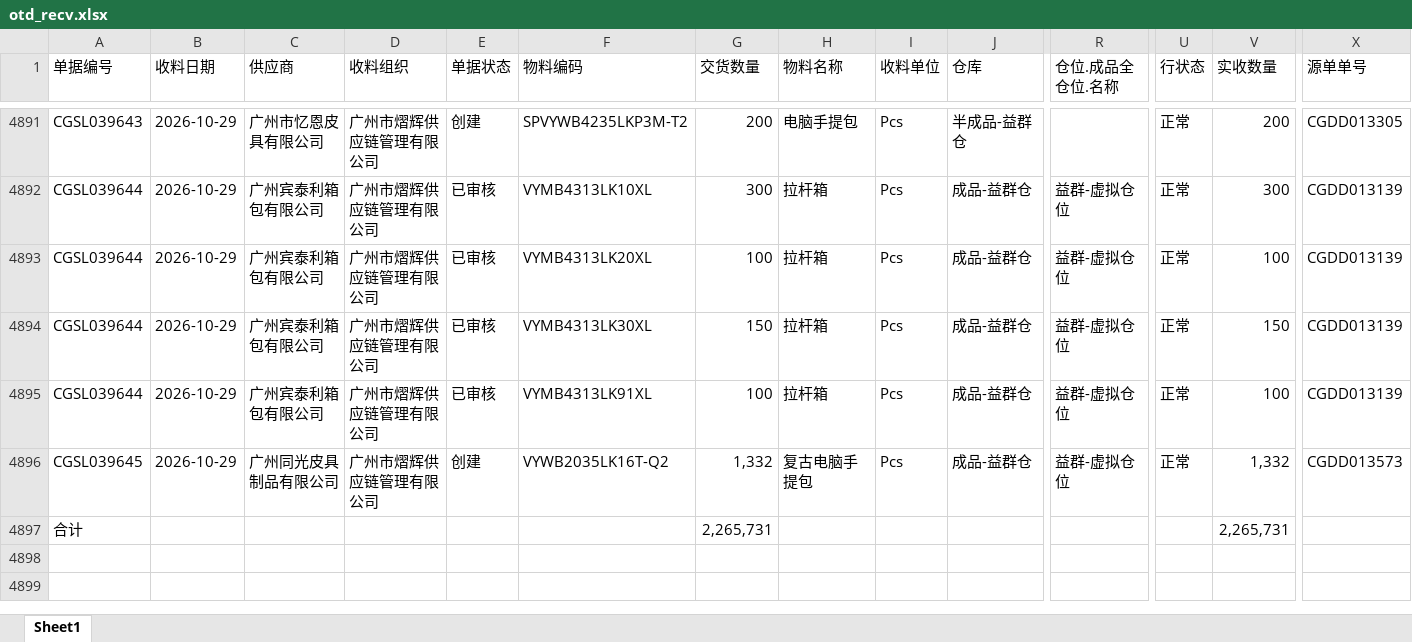
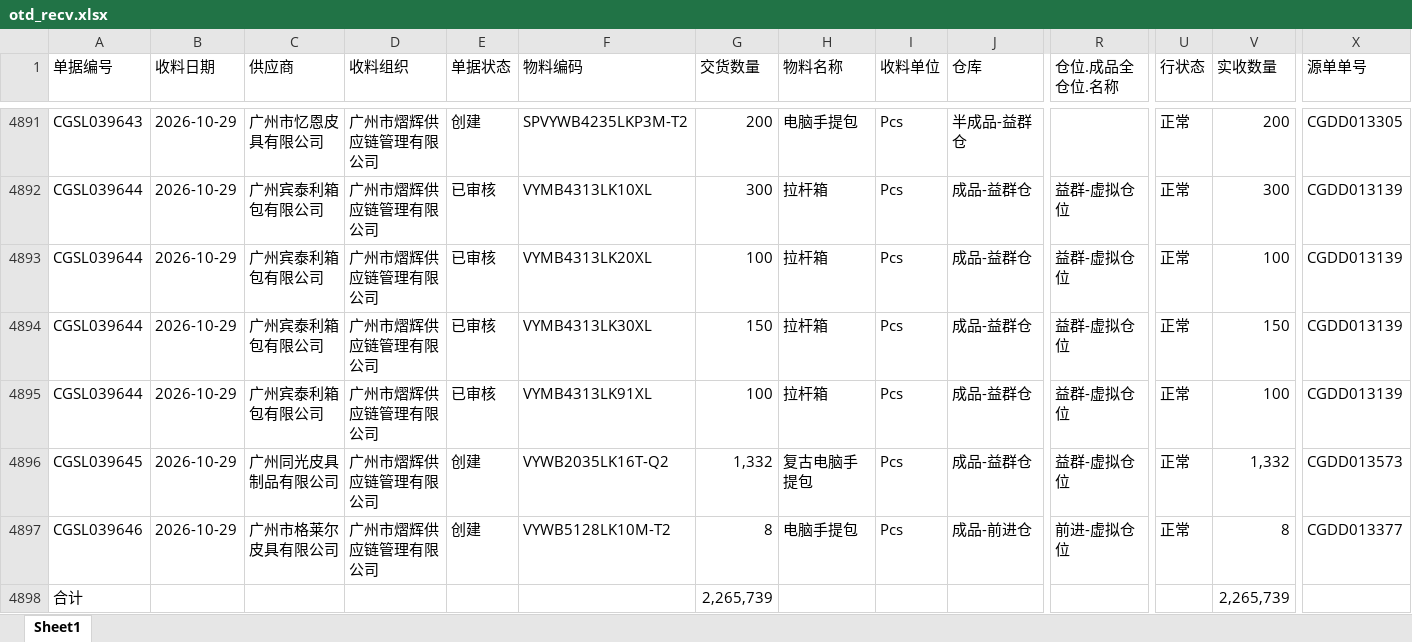
Before and after one commit to yikeqingsongguo/HY.supply-chain-management, an Excel workbook: src/otd_recv.xlsx, sheet Sheet1, drawn as a sheet; only a part is shown, gaps mark what is left out; values as stored, in another font and other column widths than the file's, no borders; addresses are those after the commit; rows hold the shown columns only; the diff names each change by its address in the sheet, - before the commit and + after, or states it on an @@ line.

```diff
--- a/src/otd_recv.xlsx (sheet Sheet1)
+++ b/src/otd_recv.xlsx (sheet Sheet1)
+row 4897: CGSL039646 | 2026-10-29 | 广州市格莱尔皮具有限公司 | 广州市熠辉供应链管理有限公司 | 创建 | VYWB5128LK10M-T2 | 8 | 电脑手提包 | Pcs | 成品-前进仓 | 前进-虚拟仓位 | 正常 | 8 | CGDD013377
-G4898 (交货数量): 2,265,731
+G4898 (交货数量): 2,265,739
-V4898 (实收数量): 2,265,731
+V4898 (实收数量): 2,265,739
```
Also changed, not shown: src/otd_apply.xlsx, src/采购订单.xlsx, 1 other file.
